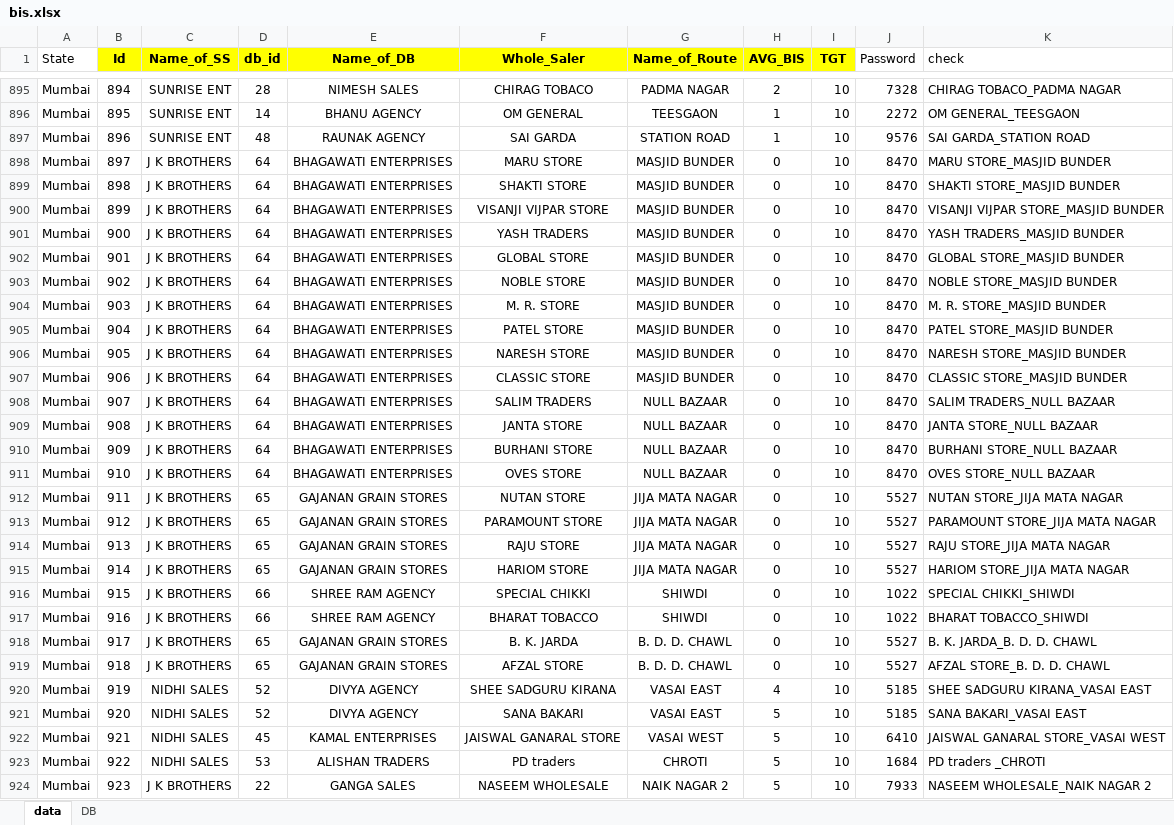
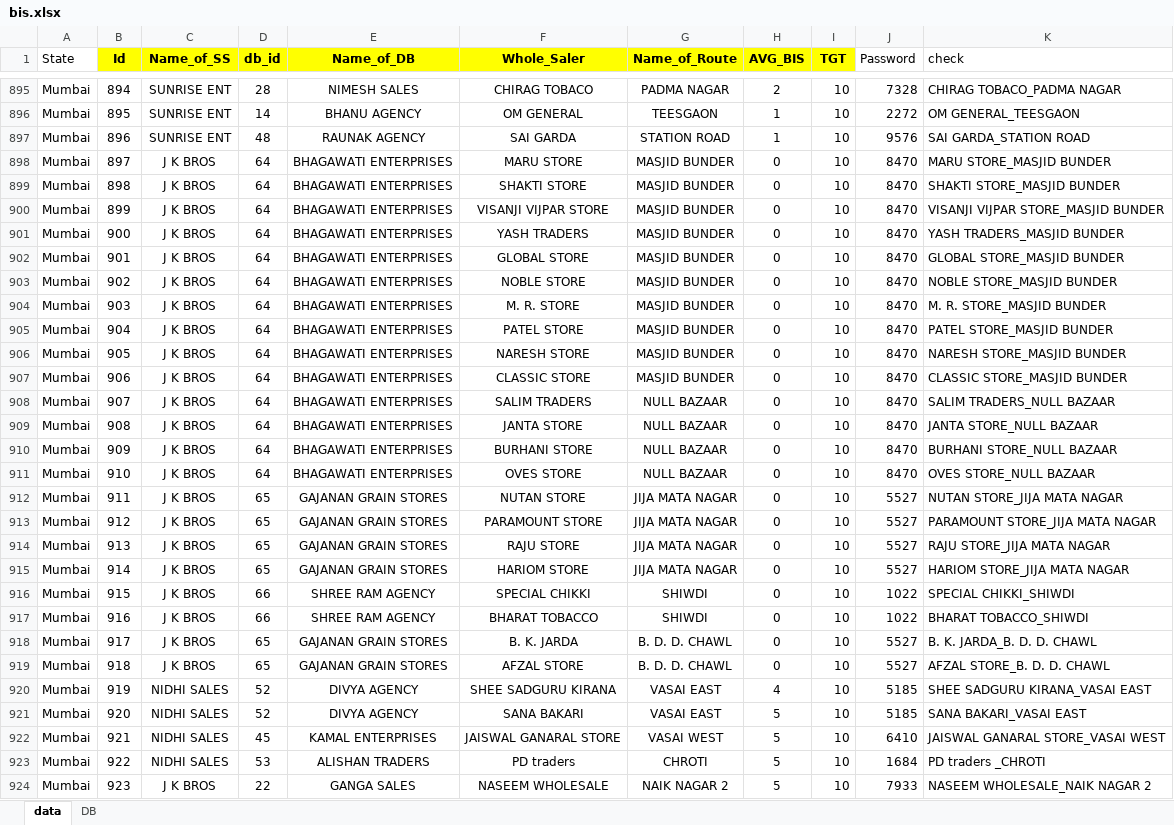
Before and after one commit to Subhash511/PriyaGold_Mumbai_QPS, an Excel workbook: data/bis.xlsx, sheet data, drawn as a sheet; only a part is shown, gaps mark what is left out; values as stored, in another font and other column widths than the file's, no borders; conditional formats not drawn; the diff covers the shown part only; the diff names each change by its address in the sheet, - before the commit and + after, or states it on an @@ line.

```diff
--- a/data/bis.xlsx (sheet data)
+++ b/data/bis.xlsx (sheet data)
-C898:C919 (Name_of_SS): J K BROTHERS
+C898:C919 (Name_of_SS): J K BROS
-C924 (Name_of_SS): J K BROTHERS
+C924 (Name_of_SS): J K BROS
```
Also changed, not shown: 41 edited cells elsewhere in this sheet, sheet DB, 4 other files.
